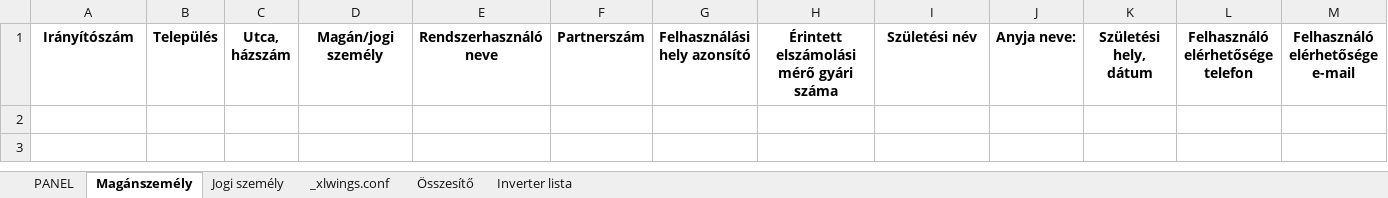
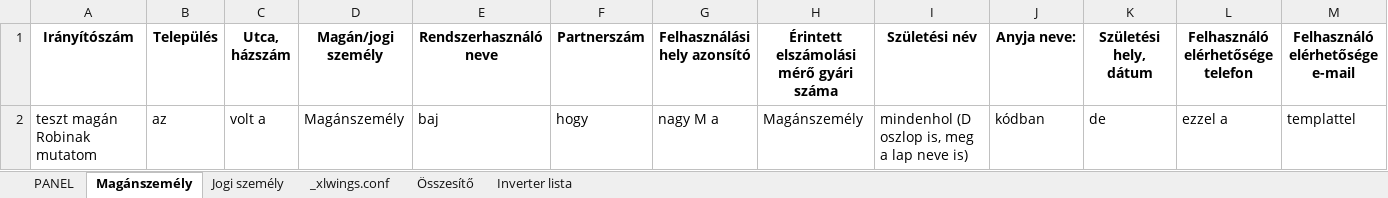
Before and after one commit to ErnstRobert/AUTOMATA, an Excel workbook: word_automation/word_automation.xlsm, sheet Magánszemély, drawn as a sheet; only a part is shown; values as stored, in another font and other column widths than the file's, no borders; table styles not drawn; rows hold the shown columns only; the diff names each change by its address in the sheet, - before the commit and + after, or states it on an @@ line.

```diff
--- a/word_automation/word_automation.xlsm (sheet Magánszemély)
+++ b/word_automation/word_automation.xlsm (sheet Magánszemély)
+row 2: teszt magán Robinak mutatom | az | volt a | Magánszemély | baj | hogy | nagy M a | Magánszemély | mindenhol (D oszlop is, meg a lap neve is) | kódban | de | ezzel a | templattel
```
Also changed, not shown: sheet Összesítő, sheet PANEL, 1 other file.
